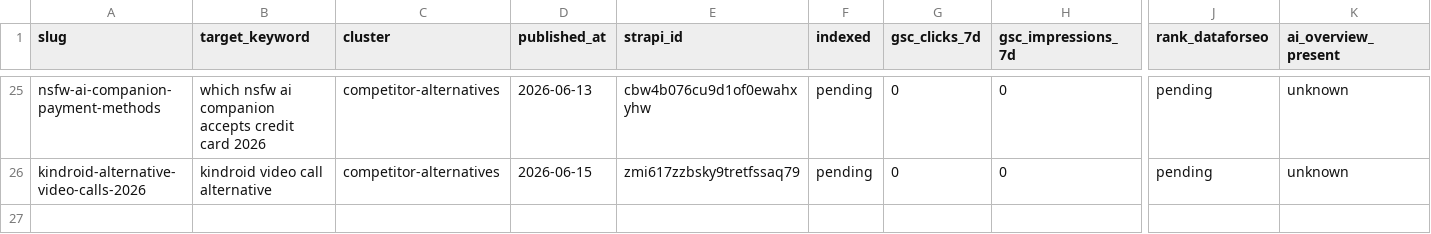
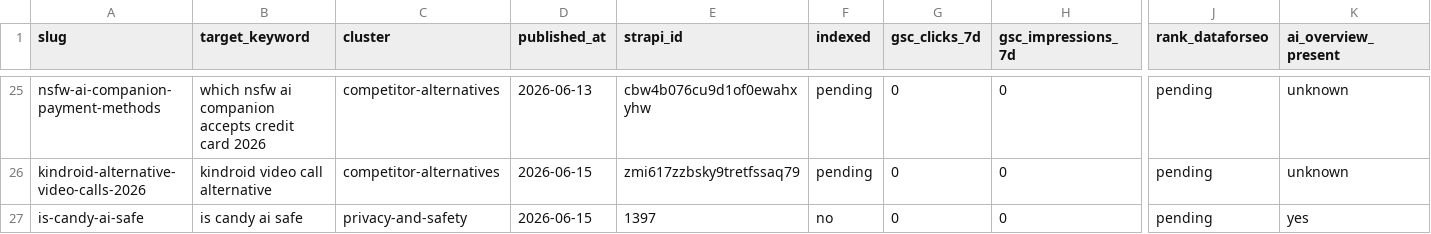
Before and after one commit to lionelndong/blog-agent-2, a CSV file: content-pipeline/audit/performance-ledger.csv, drawn as a sheet; only a part is shown, gaps mark what is left out; rows hold the shown columns only; the diff covers the shown part only; the diff names each change by its address in the sheet, - before the commit and + after, or states it on an @@ line.

```diff
--- a/content-pipeline/audit/performance-ledger.csv
+++ b/content-pipeline/audit/performance-ledger.csv
+row 27: is-candy-ai-safe | is candy ai safe | privacy-and-safety | 2026-06-15 | 1397 | no | 0 | 0 | pending | yes
```
Also changed, not shown: 1 added row and 8 edited cells elsewhere in this file, 1 other file.
